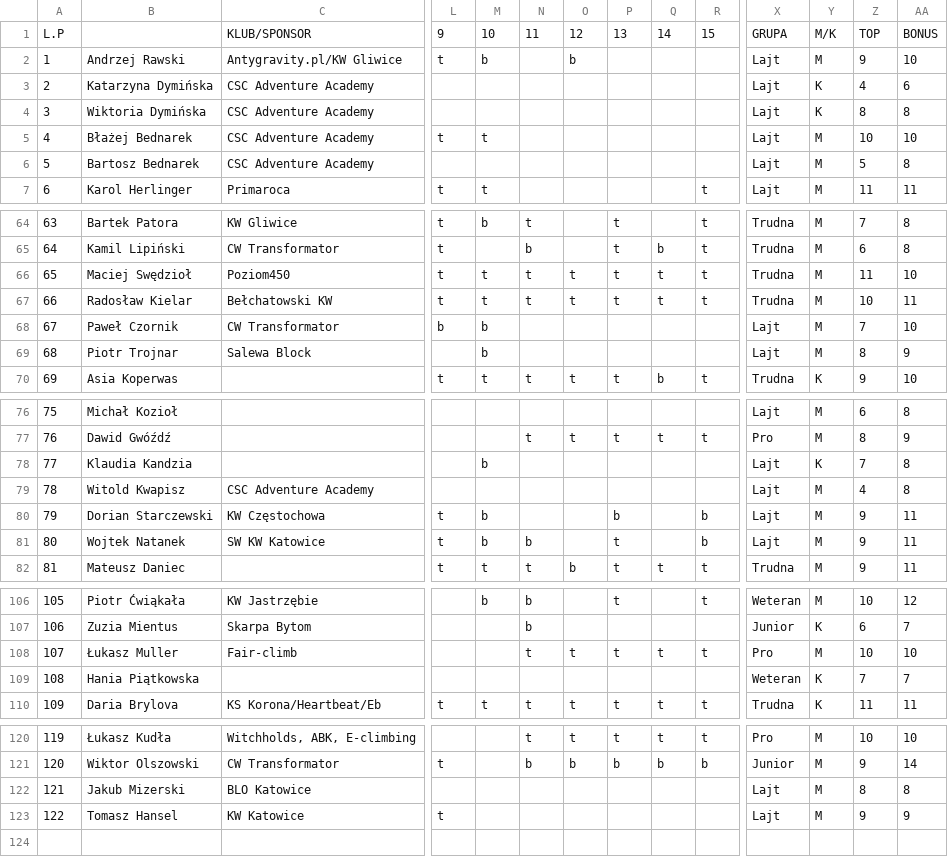
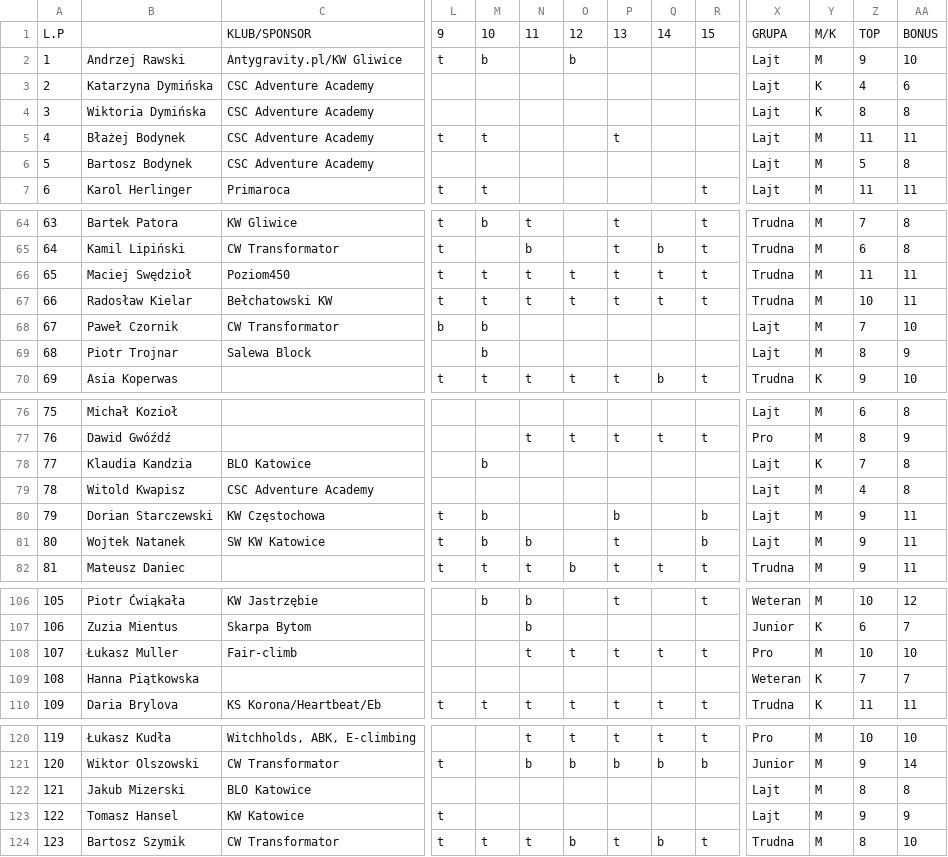
Before and after one commit to FFK/parser, a TSV file: parser/input/9.tsv, drawn as a sheet; only a part is shown, gaps mark what is left out; rows hold the shown columns only; the diff names each change by its address in the sheet, - before the commit and + after, or states it on an @@ line.

Commit message:
Poprawiki do 9.

```diff
--- a/parser/input/9.tsv
+++ b/parser/input/9.tsv
-B5: Błażej Bednarek
+B5: Błażej Bodynek
-P5: (empty)
+P5: t
-Z5: 10
+Z5: 11
-AA5: 10
+AA5: 11
-B6: Bartosz Bednarek
+B6: Bartosz Bodynek
-AA66: 10
+AA66: 11
-C78: (empty)
+C78: BLO Katowice
-B109: Hania Piątkowska
+B109: Hanna Piątkowska
+row 124: 123 | Bartosz Szymik | CW Transformator | t | t | t | b | t | b | t | Trudna | M | 8 | 10
```
